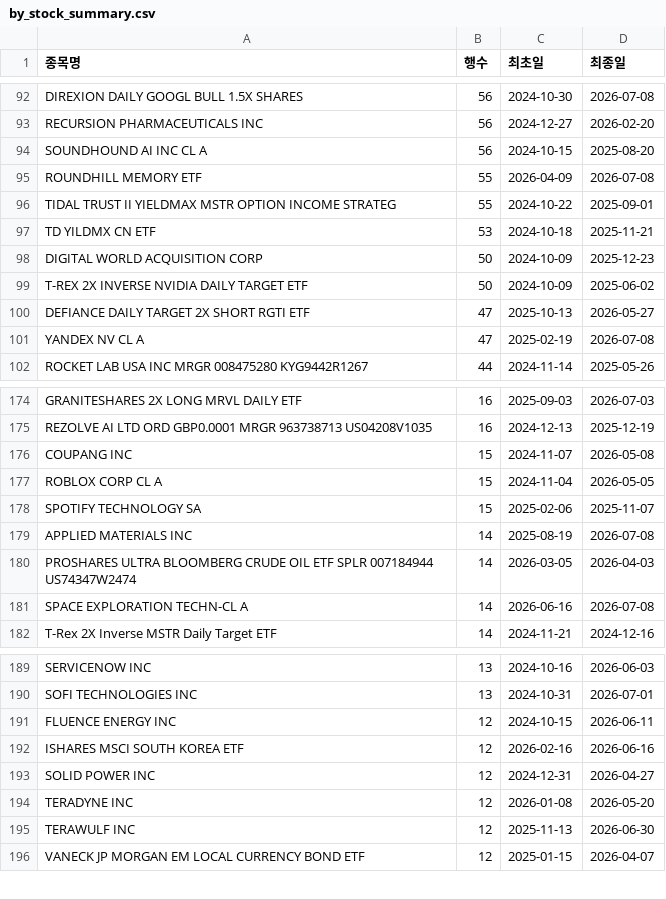
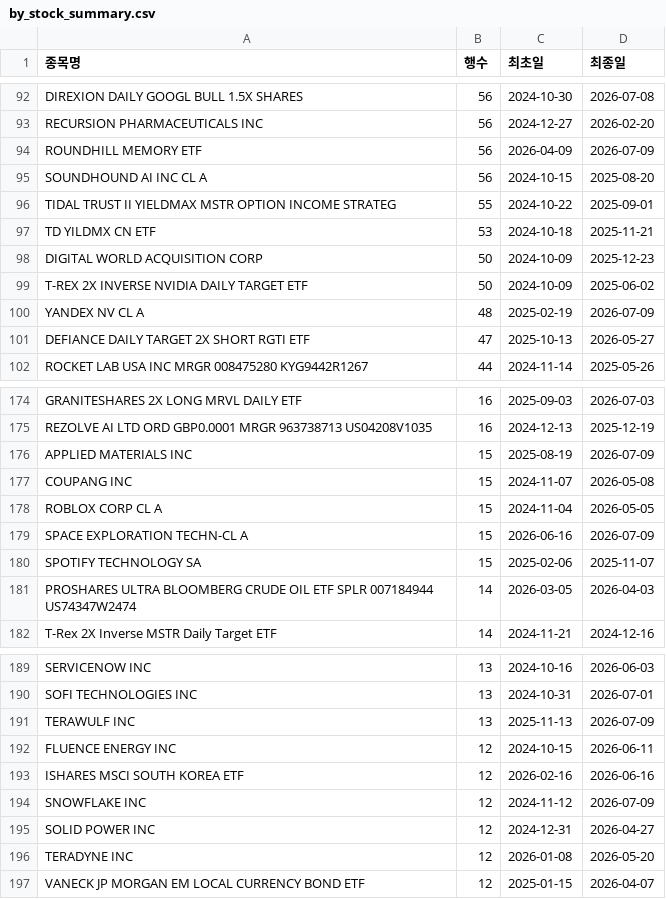
Before and after one commit to HaminKim/reant_streamlit, a CSV file: processed/by_stock_summary.csv, drawn as a sheet; only a part is shown, gaps mark what is left out; removed rows and columns are numbered as before the commit, all else as after; the diff covers the shown part only; the diff names each change by its address in the sheet, - before the commit and + after, or states it on an @@ line.

```diff
--- a/processed/by_stock_summary.csv
+++ b/processed/by_stock_summary.csv
+row 94: ROUNDHILL MEMORY ETF | 56 | 2026-04-09 | 2026-07-09
-row 95: ROUNDHILL MEMORY ETF | 55 | 2026-04-09 | 2026-07-08
+row 100: YANDEX NV CL A | 48 | 2025-02-19 | 2026-07-09
-row 101: YANDEX NV CL A | 47 | 2025-02-19 | 2026-07-08
+row 176: APPLIED MATERIALS INC | 15 | 2025-08-19 | 2026-07-09
+row 179: SPACE EXPLORATION TECHN-CL A | 15 | 2026-06-16 | 2026-07-09
-row 179: APPLIED MATERIALS INC | 14 | 2025-08-19 | 2026-07-08
-row 181: SPACE EXPLORATION TECHN-CL A | 14 | 2026-06-16 | 2026-07-08
+row 191: TERAWULF INC | 13 | 2025-11-13 | 2026-07-09
+row 194: SNOWFLAKE INC | 12 | 2024-11-12 | 2026-07-09
-row 195: TERAWULF INC | 12 | 2025-11-13 | 2026-06-30
```
Also changed, not shown: 11 added rows, 10 removed rows and 66 edited cells elsewhere in this file, 3 other files.
